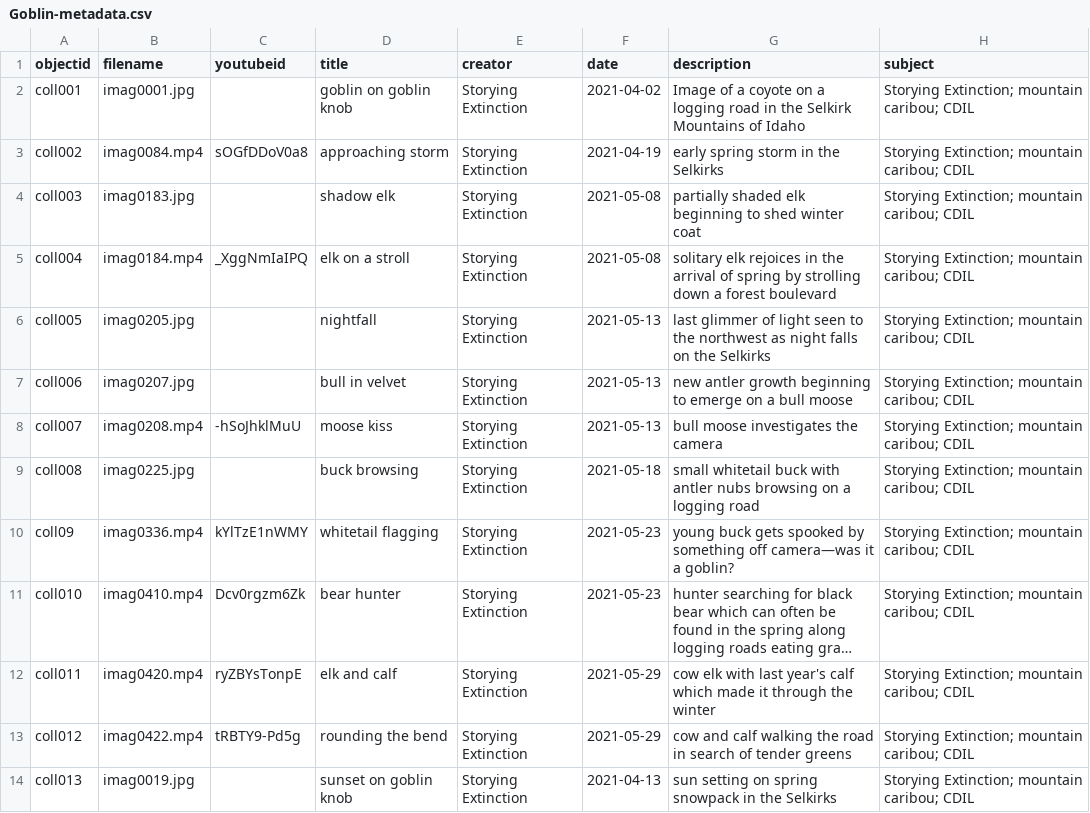
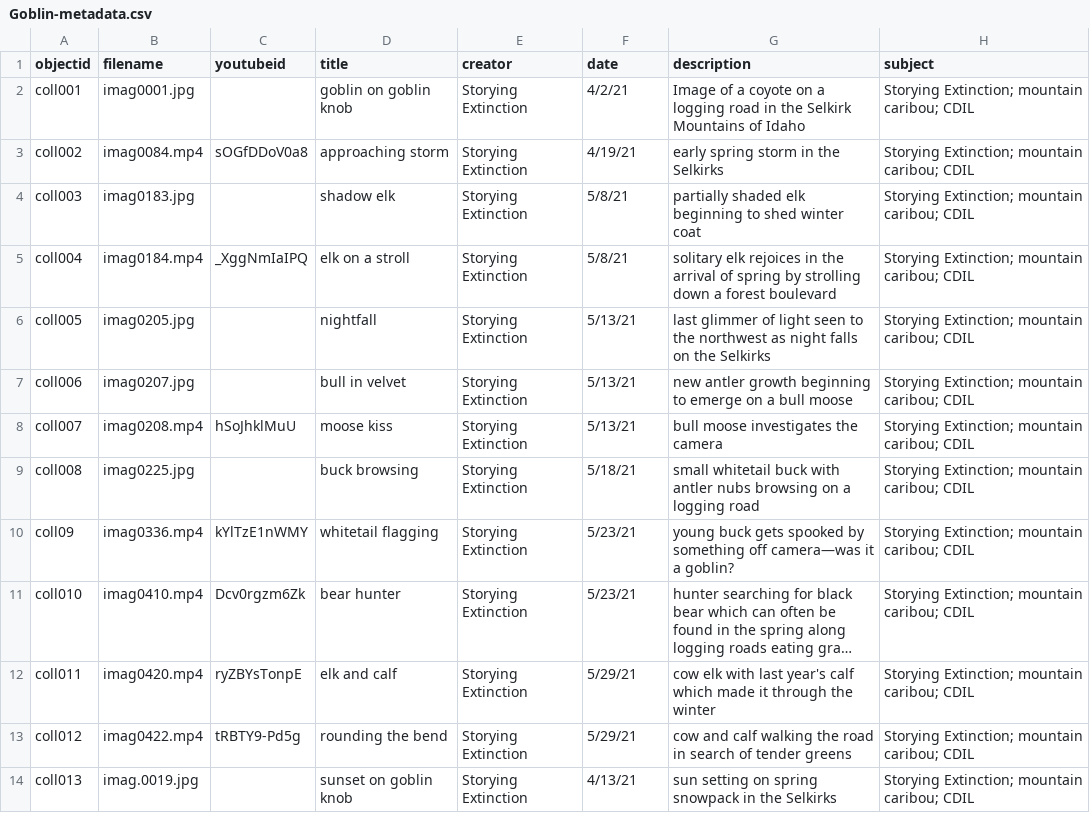
Before and after one commit to jak487/Critters-of-Goblin-Knob, a CSV file: _data/Goblin-metadata.csv, drawn as a sheet; only a part is shown; long unchanged cells end in …; the diff names each change by its address in the sheet, - before the commit and + after, or states it on an @@ line.

Commit message:
update to metadata

```diff
--- a/_data/Goblin-metadata.csv
+++ b/_data/Goblin-metadata.csv
-F2 (date): 2021-04-02
+F2 (date): 4/2/21
-F3 (date): 2021-04-19
+F3 (date): 4/19/21
-F4:F5 (date): 2021-05-08
+F4:F5 (date): 5/8/21
-F6:F8 (date): 2021-05-13
+F6:F8 (date): 5/13/21
-C8 (youtubeid): -hSoJhklMuU
+C8 (youtubeid): hSoJhklMuU
-F9 (date): 2021-05-18
+F9 (date): 5/18/21
-F10:F11 (date): 2021-05-23
+F10:F11 (date): 5/23/21
-F12:F13 (date): 2021-05-29
+F12:F13 (date): 5/29/21
-B14 (filename): imag0019.jpg
+B14 (filename): imag.0019.jpg
-F14 (date): 2021-04-13
+F14 (date): 4/13/21
```
